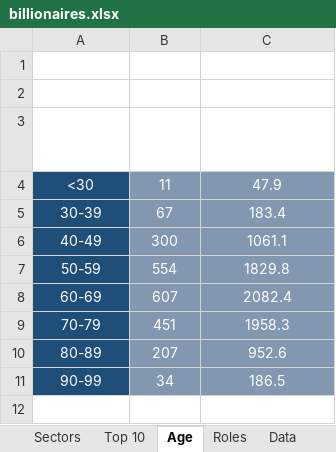
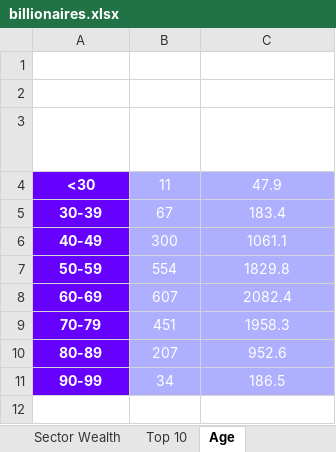
Before and after one commit to yuehangit/BillionairesAnalysis, an Excel workbook: billionaires.xlsx, sheet Age, drawn as a sheet; values as stored, in another font and other column widths than the file's, no borders; the diff names each change by its address in the sheet, - before the commit and + after, or states it on an @@ line.

```diff
--- a/billionaires.xlsx (sheet Age)
+++ b/billionaires.xlsx (sheet Age)
-sheet tab: Sectors
-A3:C3 bold: off
+A3:C3 bold: on
@@ A4:A11 fill: #1F4E79 → #6600FF, bold: off → on @@
-B4:C11 fill: #8497B0
+B4:C11 fill: #AFAFFF
-A12:C12 bold: off
+A12:C12 bold: on
```
Also changed, not shown: sheet Top 10, sheet Sector Wealth, sheet Data, sheet Wealth By Gender, other sheet tabs, charts or pictures.
